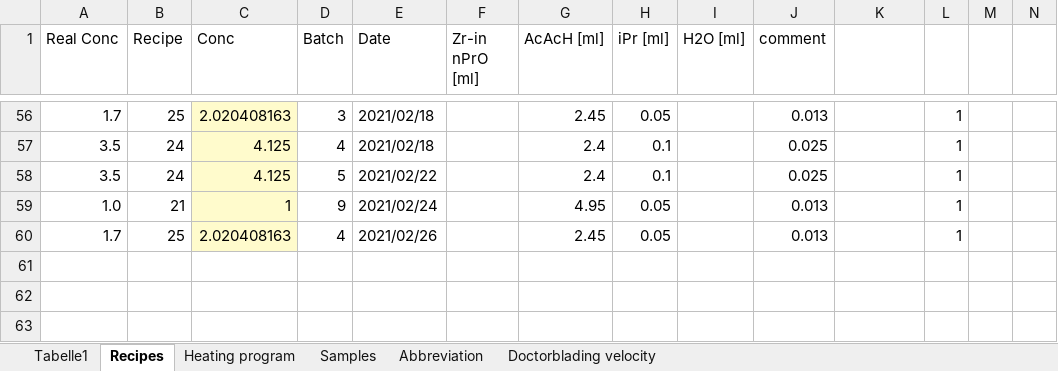
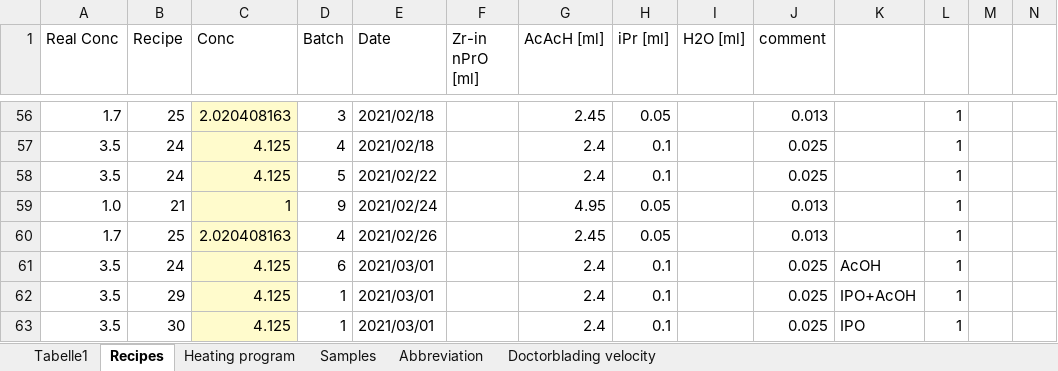
Before and after one commit to jowodo/Int, an Excel workbook: experimental.xlsx, sheet Recipes, drawn as a sheet; only a part is shown, gaps mark what is left out; values as stored, in another font and other column widths than the file's, no borders; rows hold the shown columns only; the diff names each change by its address in the sheet, - before the commit and + after, or states it on an @@ line.

Commit message:
new IPO solutions

```diff
--- a/experimental.xlsx (sheet Recipes)
+++ b/experimental.xlsx (sheet Recipes)
+row 61: 3.5 | 24 | 4.125 | 6 | 2021/03/01 |  | 2.4 | 0.1 |  | 0.025 | AcOH | 1
+row 62: 3.5 | 29 | 4.125 | 1 | 2021/03/01 |  | 2.4 | 0.1 |  | 0.025 | IPO+AcOH | 1
+row 63: 3.5 | 30 | 4.125 | 1 | 2021/03/01 |  | 2.4 | 0.1 |  | 0.025 | IPO | 1
```
